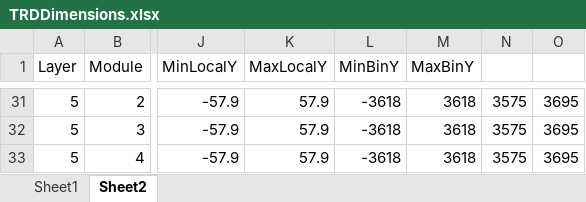
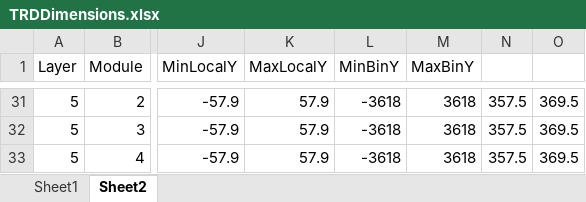
Before and after one commit to samperumal/alice-trd-event-display, an Excel workbook: TRDDimensions.xlsx, sheet Sheet2, drawn as a sheet; only a part is shown, gaps mark what is left out; values as stored, in another font and other column widths than the file's, no borders; the diff covers the shown part only; the diff names each change by its address in the sheet, - before the commit and + after, or states it on an @@ line.

```diff
--- a/TRDDimensions.xlsx (sheet Sheet2)
+++ b/TRDDimensions.xlsx (sheet Sheet2)
-N31:N33: 3575
+N31:N33: 357.5
-O31:O33: 3695
+O31:O33: 369.5
```
Also changed, not shown: 54 edited cells elsewhere in this sheet, 2 other files.
